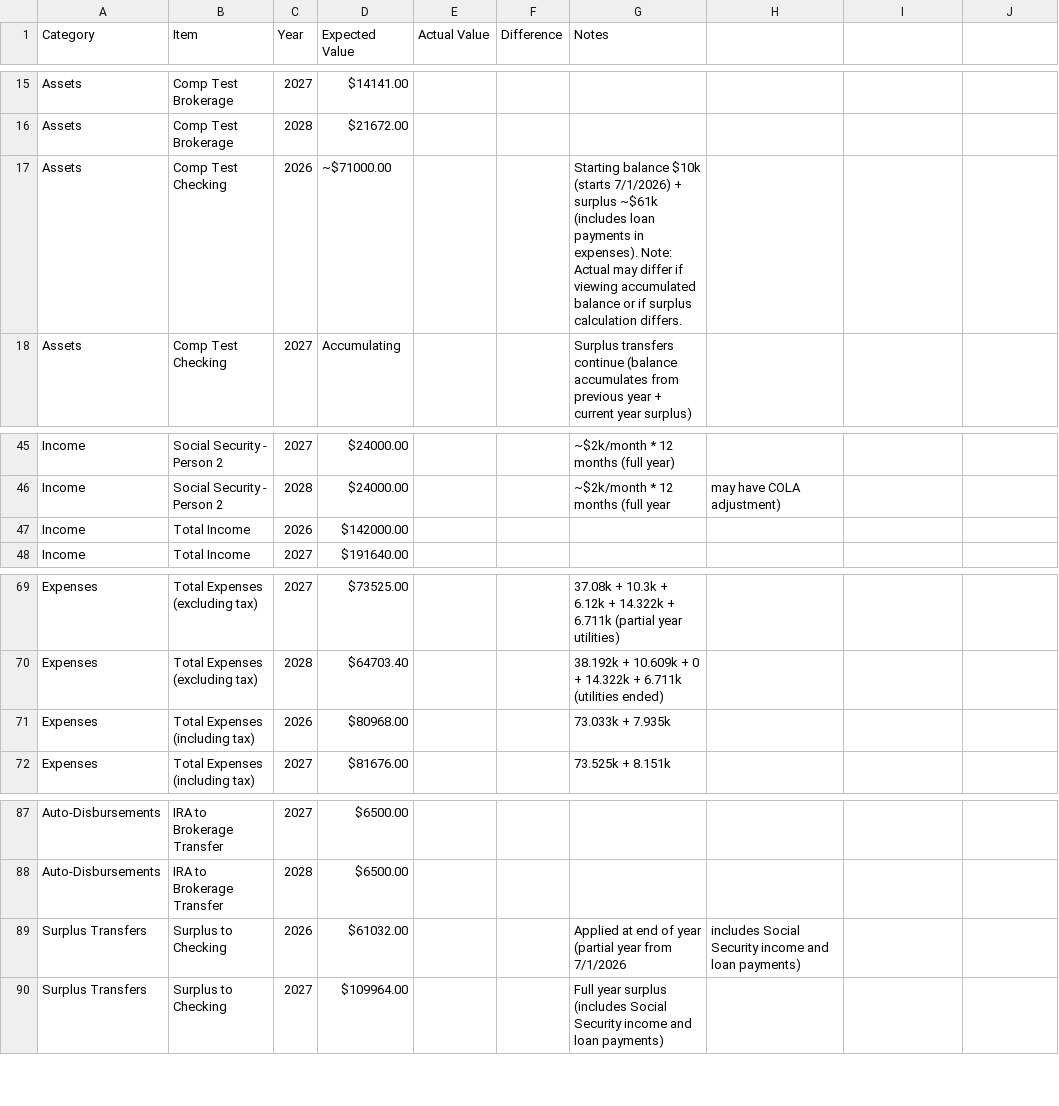
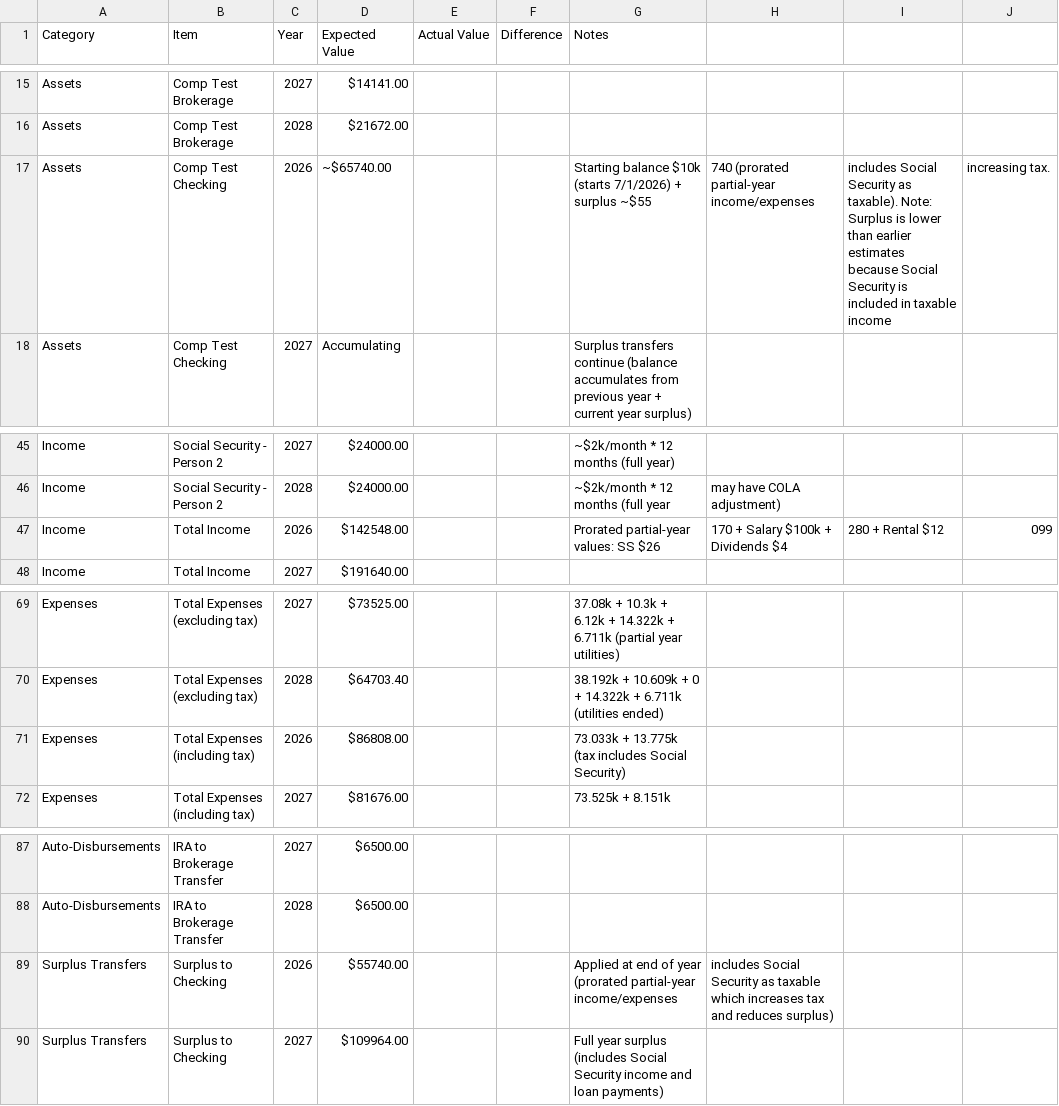
Before and after one commit to mmwillingham/finmodel_3tier, a CSV file: COMPREHENSIVE_TEST_RESULTS_TEMPLATE.csv, drawn as a sheet; only a part is shown, gaps mark what is left out.

Commit message:
updated test plan

```diff
--- a/COMPREHENSIVE_TEST_RESULTS_TEMPLATE.csv
+++ b/COMPREHENSIVE_TEST_RESULTS_TEMPLATE.csv
@@ -16,3 +16,3 @@ Assets,Comp Test Brokerage,2027,$14141.00,,,
 Assets,Comp Test Brokerage,2028,$21672.00,,,
-Assets,Comp Test Checking,2026,~$71000.00,,,Starting balance $10k (starts 7/1/2026) + surplus ~$61k (includes loan payments in expenses). Note: Actual may differ if viewing accumulated balance or if surplus calculation differs.
+Assets,Comp Test Checking,2026,~$65740.00,,,Starting balance $10k (starts 7/1/2026) + surplus ~$55,740 (prorated partial-year income/expenses, includes Social Security as taxable). Note: Surplus is lower than earlier estimates because Social Security is included in taxable income, increasing tax.
 Assets,Comp Test Checking,2027,Accumulating,,,Surplus transfers continue (balance accumulates from previous year + current year surplus)
@@ -46,3 +46,3 @@ Income,Social Security - Person 2,2027,$24000.00,,,~$2k/month * 12 months (full
 Income,Social Security - Person 2,2028,$24000.00,,,~$2k/month * 12 months (full year, may have COLA adjustment)
-Income,Total Income,2026,$142000.00,,,
+Income,Total Income,2026,$142548.00,,,Prorated partial-year values: SS $26,170 + Salary $100k + Dividends $4,280 + Rental $12,099
 Income,Total Income,2027,$191640.00,,,
@@ -70,3 +70,3 @@ Expenses,Total Expenses (excluding tax),2027,$73525.00,,,37.08k + 10.3k + 6.12k
 Expenses,Total Expenses (excluding tax),2028,$64703.40,,,38.192k + 10.609k + 0 + 14.322k + 6.711k (utilities ended)
-Expenses,Total Expenses (including tax),2026,$80968.00,,,73.033k + 7.935k
+Expenses,Total Expenses (including tax),2026,$86808.00,,,73.033k + 13.775k (tax includes Social Security)
 Expenses,Total Expenses (including tax),2027,$81676.00,,,73.525k + 8.151k
@@ -88,3 +88,3 @@ Auto-Disbursements,IRA to Brokerage Transfer,2027,$6500.00,,,
 Auto-Disbursements,IRA to Brokerage Transfer,2028,$6500.00,,,
-Surplus Transfers,Surplus to Checking,2026,$61032.00,,,Applied at end of year (partial year from 7/1/2026, includes Social Security income and loan payments)
+Surplus Transfers,Surplus to Checking,2026,$55740.00,,,Applied at end of year (prorated partial-year income/expenses, includes Social Security as taxable which increases tax and reduces surplus)
 Surplus Transfers,Surplus to Checking,2027,$109964.00,,,Full year surplus (includes Social Security income and loan payments)
```
Also changed, not shown: 1 other file.
